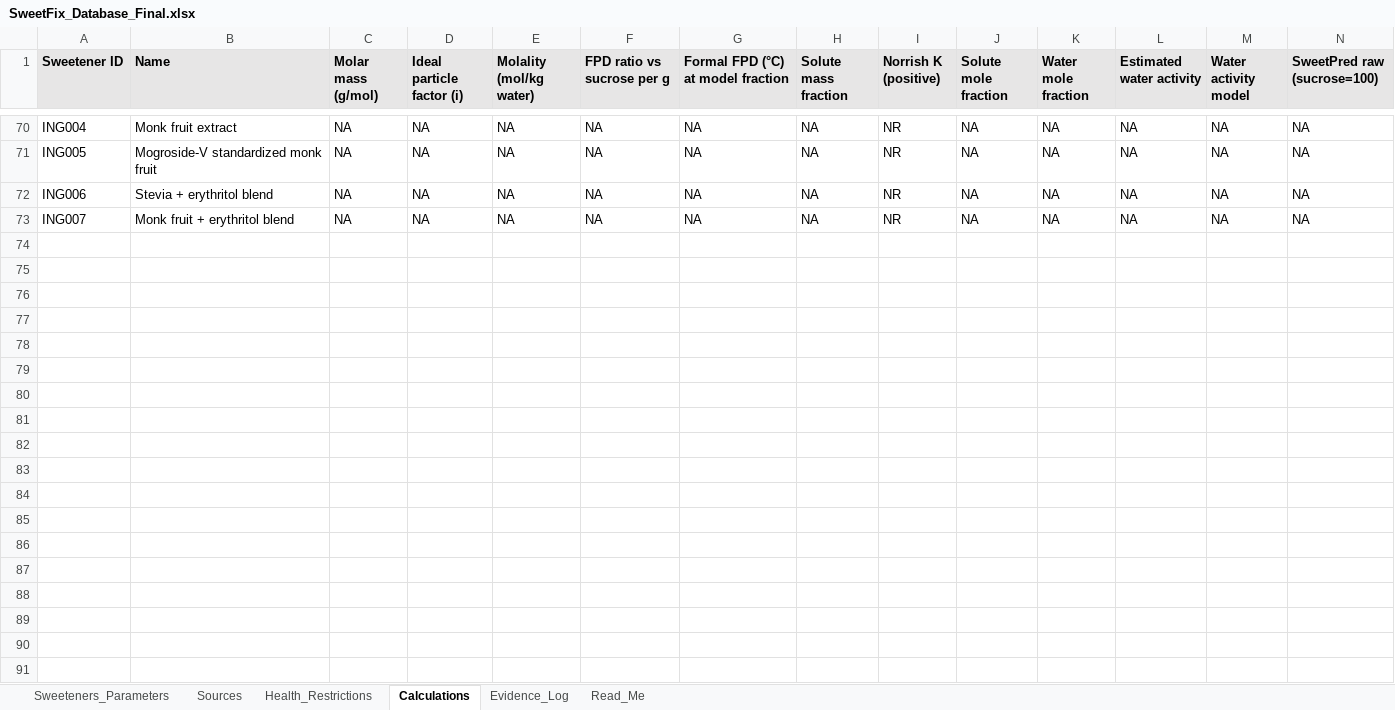
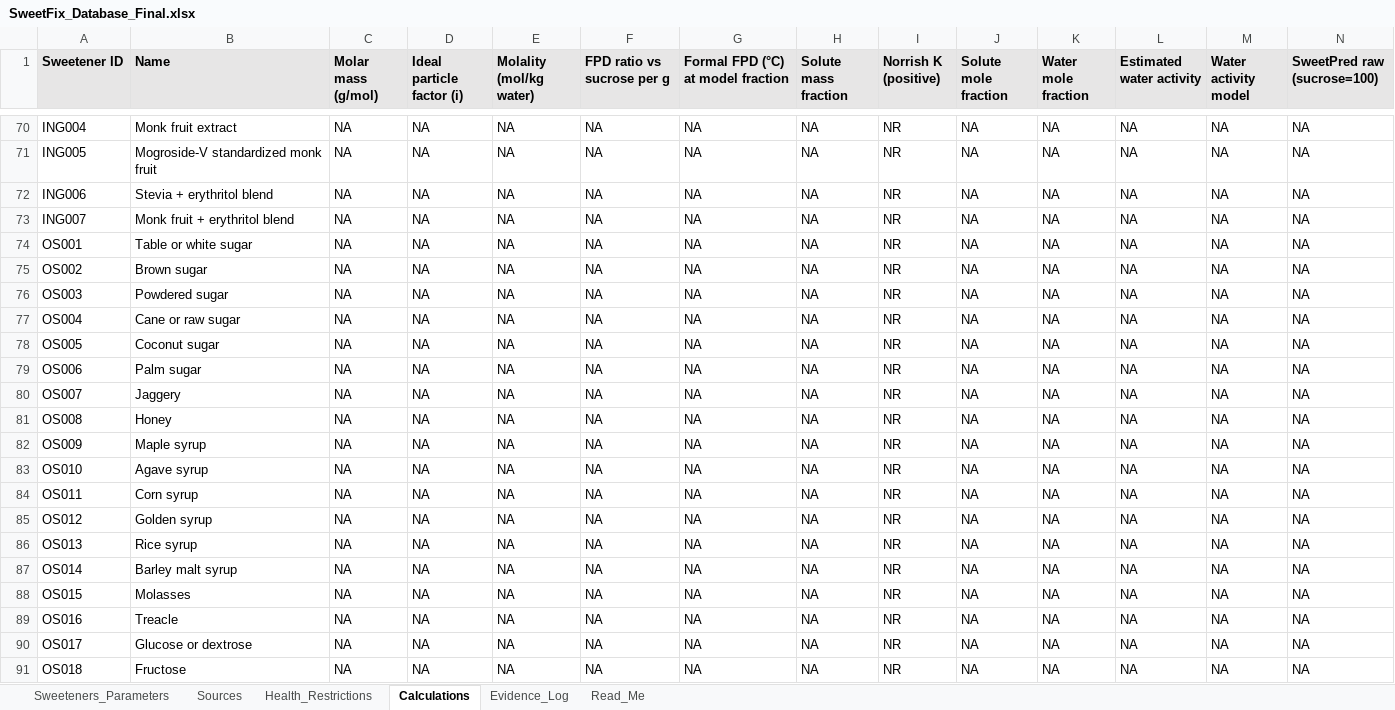
Before and after one commit to agam24045/SWEETFIX, an Excel workbook: data/SweetFix_Database_Final.xlsx, sheet Calculations, drawn as a sheet; only a part is shown, gaps mark what is left out; values as stored, in another font and other column widths than the file's, no borders; table styles not drawn; rows hold the shown columns only; the diff covers the shown part only; the diff names each change by its address in the sheet, - before the commit and + after, or states it on an @@ line.

```diff
--- a/data/SweetFix_Database_Final.xlsx (sheet Calculations)
+++ b/data/SweetFix_Database_Final.xlsx (sheet Calculations)
+row 74: OS001 | Table or white sugar | NA | NA | NA | NA | NA | NA | NR | NA | NA | NA | NA | NA
+row 75: OS002 | Brown sugar | NA | NA | NA | NA | NA | NA | NR | NA | NA | NA | NA | NA
+row 76: OS003 | Powdered sugar | NA | NA | NA | NA | NA | NA | NR | NA | NA | NA | NA | NA
+row 77: OS004 | Cane or raw sugar | NA | NA | NA | NA | NA | NA | NR | NA | NA | NA | NA | NA
+row 78: OS005 | Coconut sugar | NA | NA | NA | NA | NA | NA | NR | NA | NA | NA | NA | NA
+row 79: OS006 | Palm sugar | NA | NA | NA | NA | NA | NA | NR | NA | NA | NA | NA | NA
+row 80: OS007 | Jaggery | NA | NA | NA | NA | NA | NA | NR | NA | NA | NA | NA | NA
+row 81: OS008 | Honey | NA | NA | NA | NA | NA | NA | NR | NA | NA | NA | NA | NA
+row 82: OS009 | Maple syrup | NA | NA | NA | NA | NA | NA | NR | NA | NA | NA | NA | NA
+row 83: OS010 | Agave syrup | NA | NA | NA | NA | NA | NA | NR | NA | NA | NA | NA | NA
+row 84: OS011 | Corn syrup | NA | NA | NA | NA | NA | NA | NR | NA | NA | NA | NA | NA
+row 85: OS012 | Golden syrup | NA | NA | NA | NA | NA | NA | NR | NA | NA | NA | NA | NA
+row 86: OS013 | Rice syrup | NA | NA | NA | NA | NA | NA | NR | NA | NA | NA | NA | NA
+row 87: OS014 | Barley malt syrup | NA | NA | NA | NA | NA | NA | NR | NA | NA | NA | NA | NA
+row 88: OS015 | Molasses | NA | NA | NA | NA | NA | NA | NR | NA | NA | NA | NA | NA
+row 89: OS016 | Treacle | NA | NA | NA | NA | NA | NA | NR | NA | NA | NA | NA | NA
+row 90: OS017 | Glucose or dextrose | NA | NA | NA | NA | NA | NA | NR | NA | NA | NA | NA | NA
+row 91: OS018 | Fructose | NA | NA | NA | NA | NA | NA | NR | NA | NA | NA | NA | NA
```
Also changed, not shown: 4 added rows elsewhere in this sheet, sheet Evidence_Log, sheet Sweeteners_Parameters, sheet Sources, sheet Read_Me, sheet Health_Restrictions, 28 other files.
